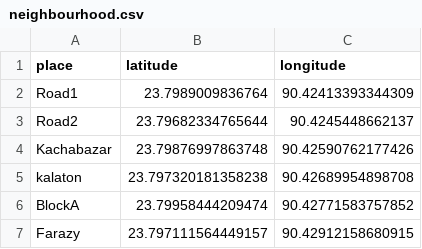
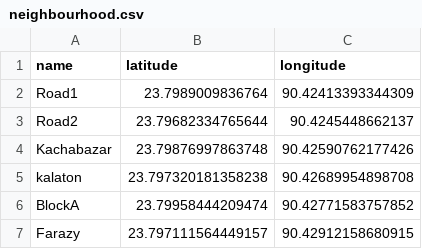
Before and after one commit to Munmud/deploy-django-codesamurai, a CSV file: app/data/neighbourhood.csv, drawn as a sheet; the diff names each change by its address in the sheet, - before the commit and + after, or states it on an @@ line.

```diff
--- a/app/data/neighbourhood.csv
+++ b/app/data/neighbourhood.csv
-A1: place
+A1: name
```
Also changed, not shown: 22 other files.
